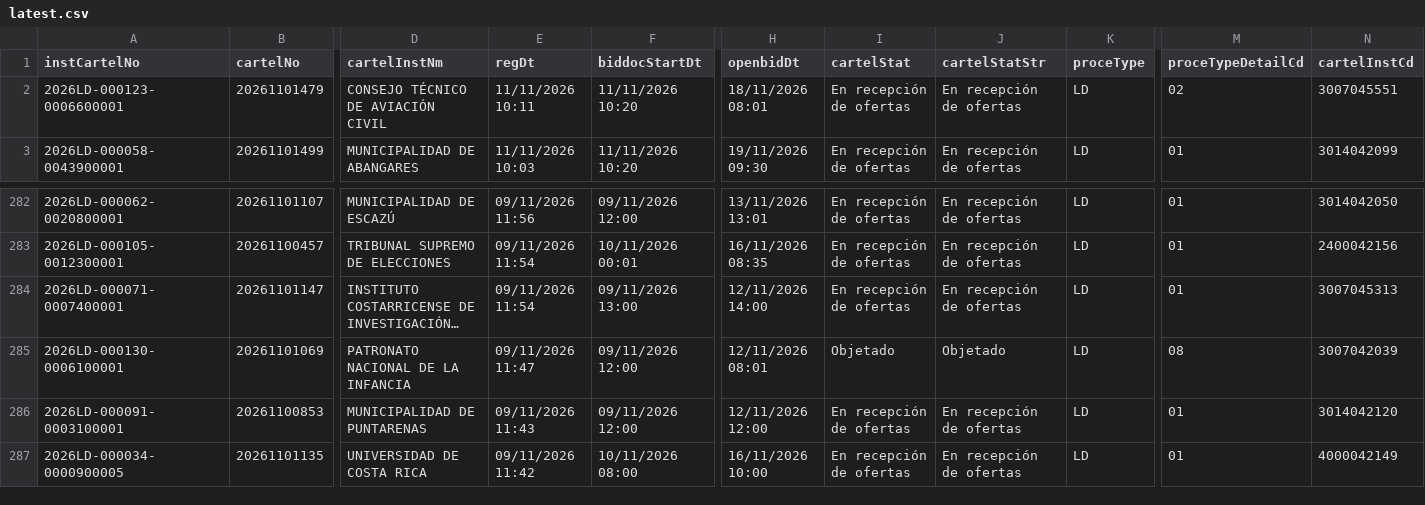
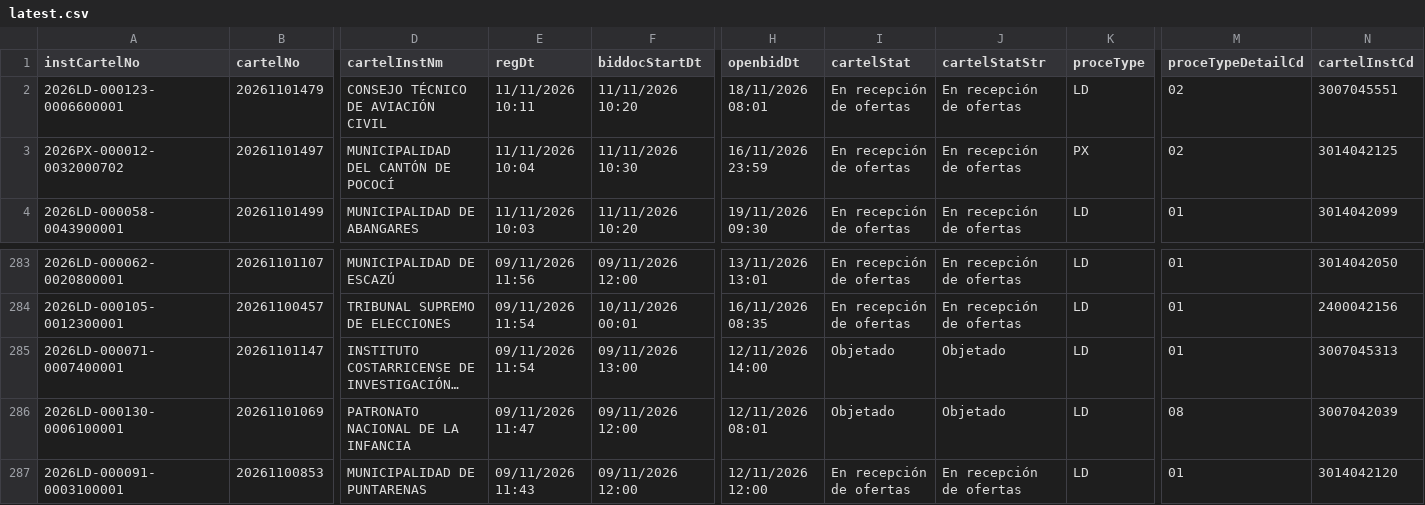
Before and after one commit to AluenParadigma/sicop-data-public, a CSV file: latest.csv, drawn as a sheet; only a part is shown, gaps mark what is left out; the shorter side is filled out with more unchanged rows; long unchanged cells end in …; addresses are those after the commit; rows hold the shown columns only; the diff names each change by its address in the sheet, - before the commit and + after, or states it on an @@ line.

Commit message:
Update SICOP public data

```diff
--- a/latest.csv
+++ b/latest.csv
+row 3: 2026PX-000012-0032000702 | 20261101497 | MUNICIPALIDAD DEL CANTÓN DE POCOCÍ | 11/11/2026 10:04 | 11/11/2026 10:30 | 16/11/2026 23:59 | En recepción de ofertas | En recepción de ofertas | PX | 02 | 3014042125
-I285 (cartelStat): En recepción de ofertas
+I285 (cartelStat): Objetado
-J285 (cartelStatStr): En recepción de ofertas
+J285 (cartelStatStr): Objetado
```
Also changed, not shown: public/latest.csv, 4 other files.
